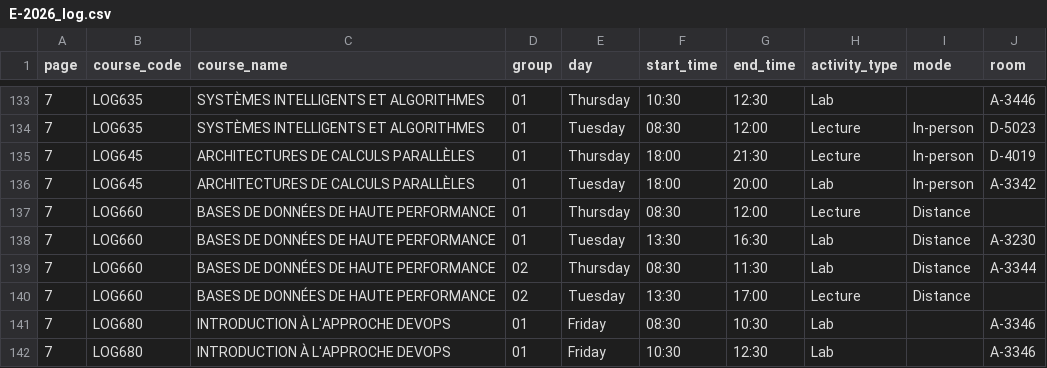
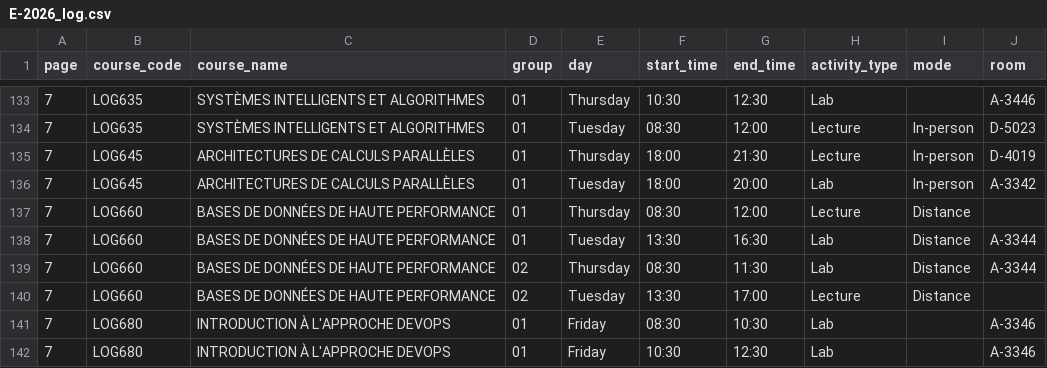
Before and after one commit to olivier0922/schedule-generator-ETS, a CSV file: data/E-2026_log.csv, drawn as a sheet; only a part is shown, gaps mark what is left out.

```diff
--- a/data/E-2026_log.csv
+++ b/data/E-2026_log.csv
@@ -137,3 +137,3 @@
 7,LOG660,BASES DE DONNÉES DE HAUTE PERFORMANCE,01,Thursday,08:30,12:00,Lecture,Distance,
-7,LOG660,BASES DE DONNÉES DE HAUTE PERFORMANCE,01,Tuesday,13:30,16:30,Lab,Distance,A-3230
+7,LOG660,BASES DE DONNÉES DE HAUTE PERFORMANCE,01,Tuesday,13:30,16:30,Lab,Distance,A-3344
 7,LOG660,BASES DE DONNÉES DE HAUTE PERFORMANCE,02,Thursday,08:30,11:30,Lab,Distance,A-3344
```
Also changed, not shown: 2 other files.
